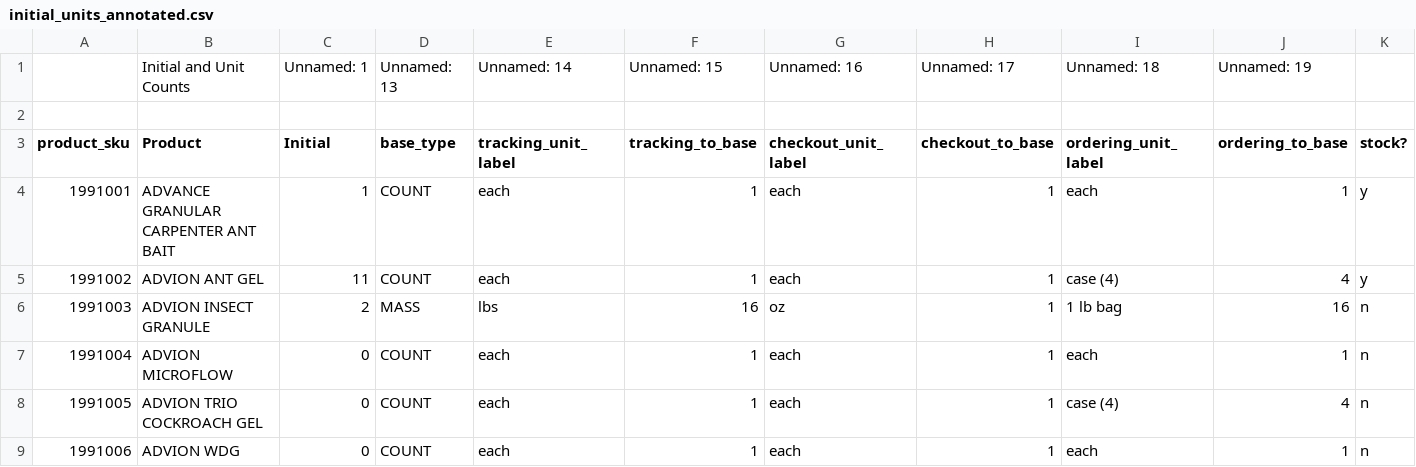
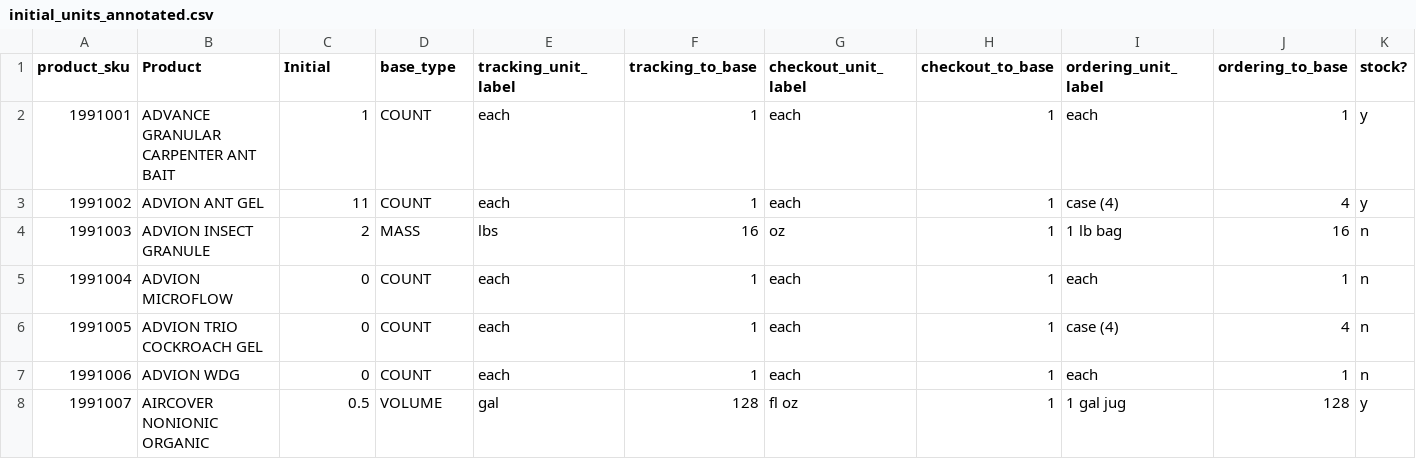
Before and after one commit to cryptomdma/PCOPro, a CSV file: reference/spreadsheet/initial_units_annotated.csv, drawn as a sheet; only a part is shown; the shorter side is filled out with more unchanged rows; rows hold the shown columns only; the diff names each change by its address in the sheet, - before the commit and + after, or states it on an @@ line.

Commit message:
removed empty rows from csv headers

```diff
--- a/reference/spreadsheet/initial_units_annotated.csv
+++ b/reference/spreadsheet/initial_units_annotated.csv
-row 1:  | Initial and Unit Counts | Unnamed: 1 | Unnamed: 13 | Unnamed: 14 | Unnamed: 15 | Unnamed: 16 | Unnamed: 17 | Unnamed: 18 | Unnamed: 19
-row 2: (empty)
```
